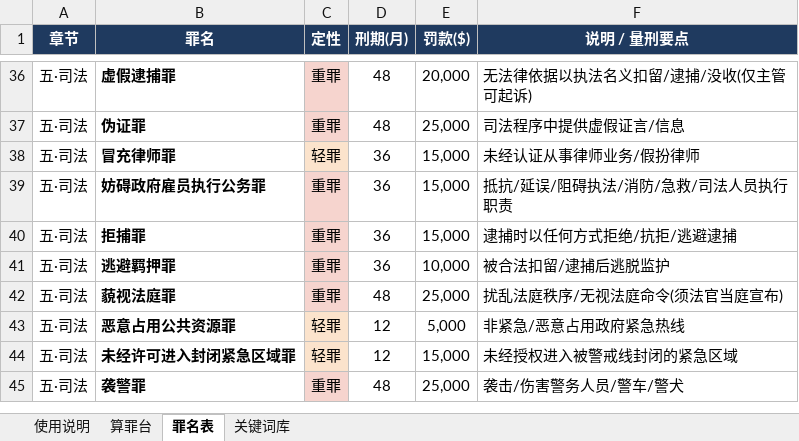
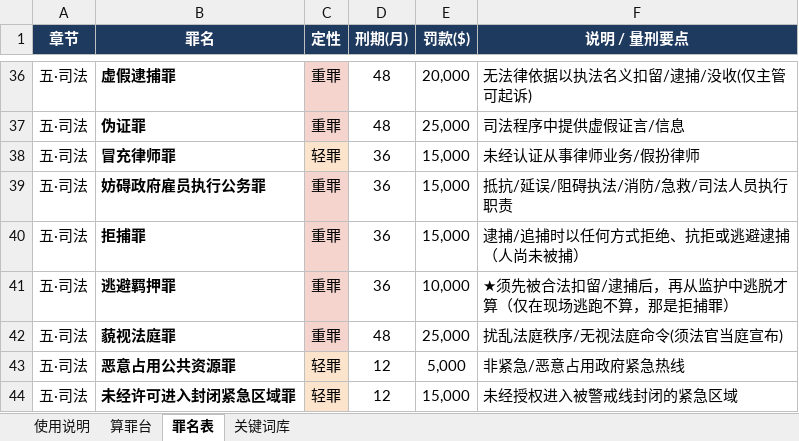
Before and after one commit to FizzyKing14/China-Hawks, an Excel workbook: fivem_case_analyzer/圣安地列斯州_案件罪名分析器.xlsx, sheet 罪名表, drawn as a sheet; only a part is shown, gaps mark what is left out; the shorter side is filled out with more unchanged rows; values as stored, in another font and other column widths than the file's, no borders; conditional formats not drawn; the diff names each change by its address in the sheet, - before the commit and + after, or states it on an @@ line.

```diff
--- a/fivem_case_analyzer/圣安地列斯州_案件罪名分析器.xlsx (sheet 罪名表)
+++ b/fivem_case_analyzer/圣安地列斯州_案件罪名分析器.xlsx (sheet 罪名表)
-F40 (说明 / 量刑要点): 逮捕时以任何方式拒绝/抗拒/逃避逮捕
+F40 (说明 / 量刑要点): 逮捕/追捕时以任何方式拒绝、抗拒或逃避逮捕（人尚未被捕）
-F41 (说明 / 量刑要点): 被合法扣留/逮捕后逃脱监护
+F41 (说明 / 量刑要点): ★须先被合法扣留/逮捕后，再从监护中逃脱才算（仅在现场逃跑不算，那是拒捕罪）
```
Also changed, not shown: sheet 关键词库, hidden cells, 2 other files.
